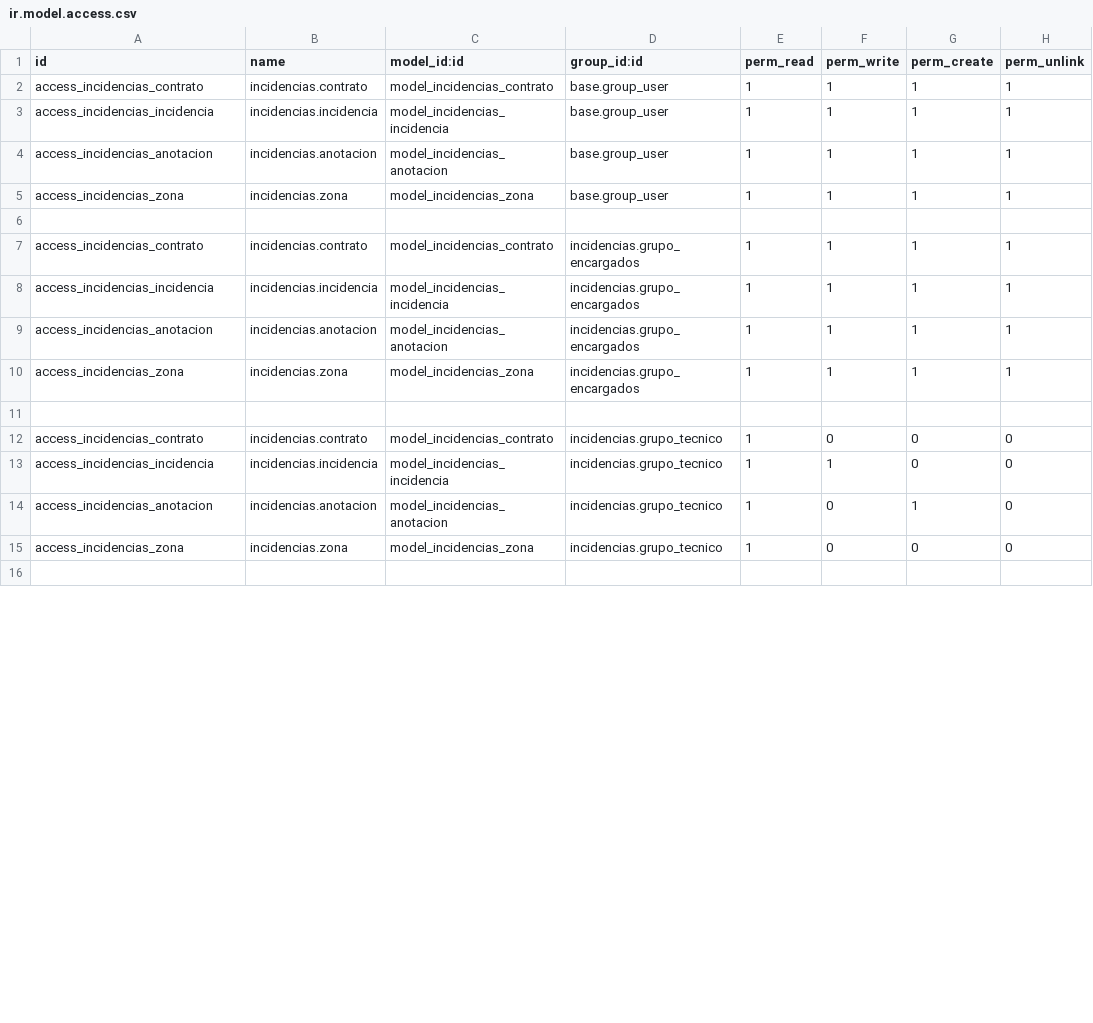
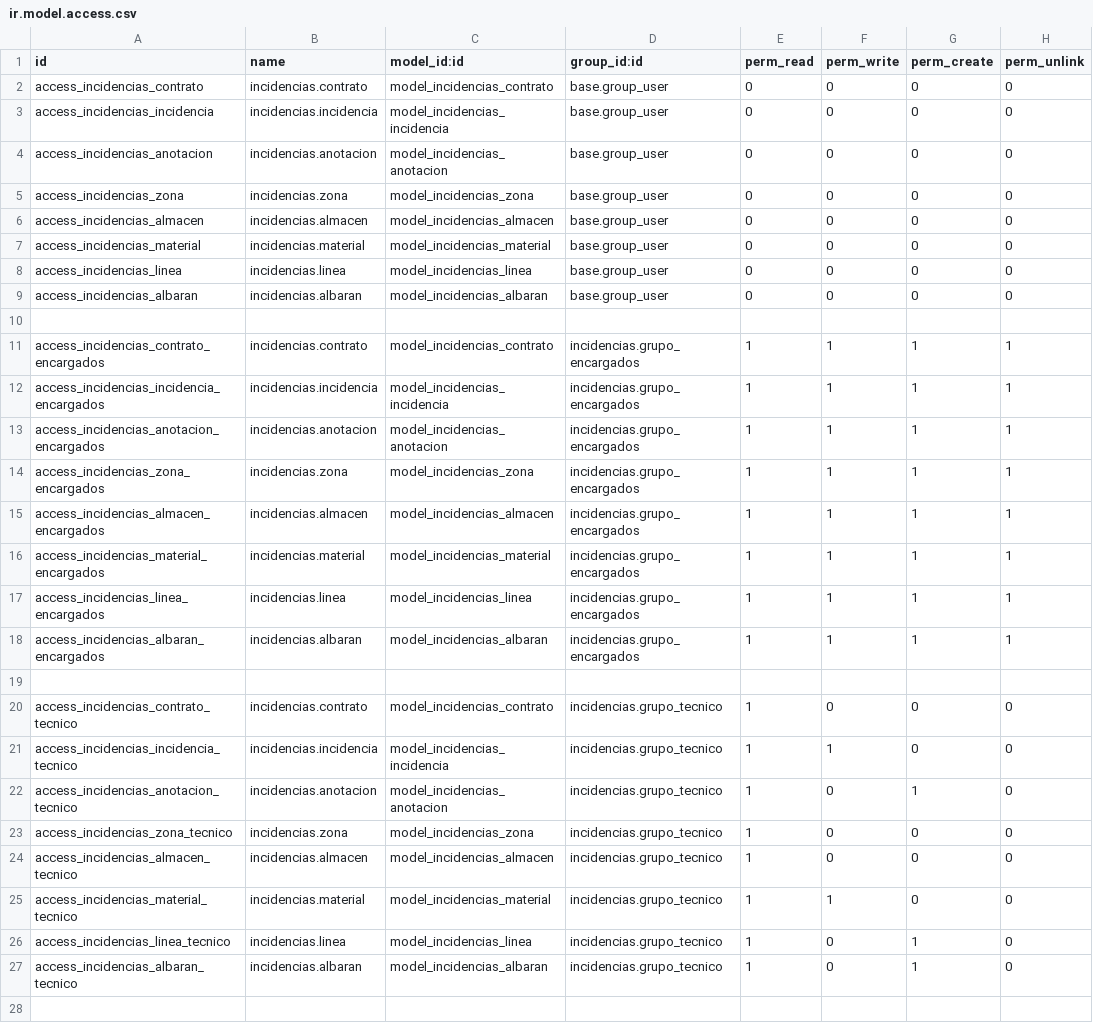
Before and after one commit to JosemaVlc/extra-addons, a CSV file: incidencias/security/ir.model.access.csv, drawn as a sheet; only a part is shown; the diff covers the shown part only.

Commit message:
permisos y nuevos modelos almacen

```diff
--- a/incidencias/security/ir.model.access.csv
+++ b/incidencias/security/ir.model.access.csv
@@ -1,16 +1,28 @@
 id,name,model_id:id,group_id:id,perm_read,perm_write,perm_create,perm_unlink
-access_incidencias_contrato,incidencias.contrato,model_incidencias_contrato,base.group_user,1,1,1,1
-access_incidencias_incidencia,incidencias.incidencia,model_incidencias_incidencia,base.group_user,1,1,1,1
-access_incidencias_anotacion,incidencias.anotacion,model_incidencias_anotacion,base.group_user,1,1,1,1
-access_incidencias_zona,incidencias.zona,model_incidencias_zona,base.group_user,1,1,1,1
+access_incidencias_contrato,incidencias.contrato,model_incidencias_contrato,base.group_user,0,0,0,0
+access_incidencias_incidencia,incidencias.incidencia,model_incidencias_incidencia,base.group_user,0,0,0,0
+access_incidencias_anotacion,incidencias.anotacion,model_incidencias_anotacion,base.group_user,0,0,0,0
+access_incidencias_zona,incidencias.zona,model_incidencias_zona,base.group_user,0,0,0,0
+access_incidencias_almacen,incidencias.almacen,model_incidencias_almacen,base.group_user,0,0,0,0
+access_incidencias_material,incidencias.material,model_incidencias_material,base.group_user,0,0,0,0
+access_incidencias_linea,incidencias.linea,model_incidencias_linea,base.group_user,0,0,0,0
+access_incidencias_albaran,incidencias.albaran,model_incidencias_albaran,base.group_user,0,0,0,0
 
-access_incidencias_contrato,incidencias.contrato,model_incidencias_contrato,incidencias.grupo_encargados,1,1,1,1
-access_incidencias_incidencia,incidencias.incidencia,model_incidencias_incidencia,incidencias.grupo_encargados,1,1,1,1
-access_incidencias_anotacion,incidencias.anotacion,model_incidencias_anotacion,incidencias.grupo_encargados,1,1,1,1
-access_incidencias_zona,incidencias.zona,model_incidencias_zona,incidencias.grupo_encargados,1,1,1,1
+access_incidencias_contrato_encargados,incidencias.contrato,model_incidencias_contrato,incidencias.grupo_encargados,1,1,1,1
+access_incidencias_incidencia_encargados,incidencias.incidencia,model_incidencias_incidencia,incidencias.grupo_encargados,1,1,1,1
+access_incidencias_anotacion_encargados,incidencias.anotacion,model_incidencias_anotacion,incidencias.grupo_encargados,1,1,1,1
+access_incidencias_zona_encargados,incidencias.zona,model_incidencias_zona,incidencias.grupo_encargados,1,1,1,1
+access_incidencias_almacen_encargados,incidencias.almacen,model_incidencias_almacen,incidencias.grupo_encargados,1,1,1,1
+access_incidencias_material_encargados,incidencias.material,model_incidencias_material,incidencias.grupo_encargados,1,1,1,1
+access_incidencias_linea_encargados,incidencias.linea,model_incidencias_linea,incidencias.grupo_encargados,1,1,1,1
+access_incidencias_albaran_encargados,incidencias.albaran,model_incidencias_albaran,incidencias.grupo_encargados,1,1,1,1
 
-access_incidencias_contrato,incidencias.contrato,model_incidencias_contrato,incidencias.grupo_tecnico,1,0,0,0
-access_incidencias_incidencia,incidencias.incidencia,model_incidencias_incidencia,incidencias.grupo_tecnico,1,1,0,0
-access_incidencias_anotacion,incidencias.anotacion,model_incidencias_anotacion,incidencias.grupo_tecnico,1,0,1,0
-access_incidencias_zona,incidencias.zona,model_incidencias_zona,incidencias.grupo_tecnico,1,0,0,0
+access_incidencias_contrato_tecnico,incidencias.contrato,model_incidencias_contrato,incidencias.grupo_tecnico,1,0,0,0
+access_incidencias_incidencia_tecnico,incidencias.incidencia,model_incidencias_incidencia,incidencias.grupo_tecnico,1,1,0,0
+access_incidencias_anotacion_tecnico,incidencias.anotacion,model_incidencias_anotacion,incidencias.grupo_tecnico,1,0,1,0
+access_incidencias_zona_tecnico,incidencias.zona,model_incidencias_zona,incidencias.grupo_tecnico,1,0,0,0
+access_incidencias_almacen_tecnico,incidencias.almacen,model_incidencias_almacen,incidencias.grupo_tecnico,1,0,0,0
+access_incidencias_material_tecnico,incidencias.material,model_incidencias_material,incidencias.grupo_tecnico,1,1,0,0
+access_incidencias_linea_tecnico,incidencias.linea,model_incidencias_linea,incidencias.grupo_tecnico,1,0,1,0
+access_incidencias_albaran_tecnico,incidencias.albaran,model_incidencias_albaran,incidencias.grupo_tecnico,1,0,1,0
 
```
Also changed, not shown: 8 added rows and 8 edited cells elsewhere in this file, 7 other files.
